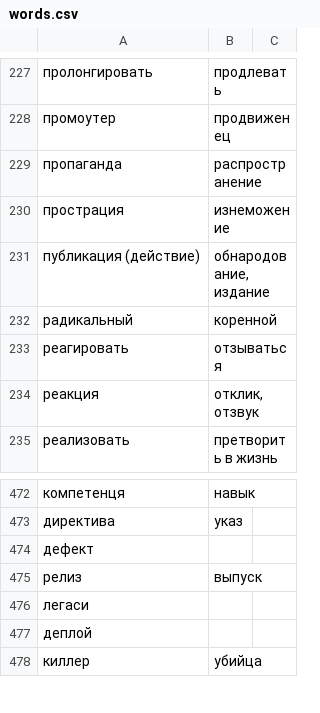
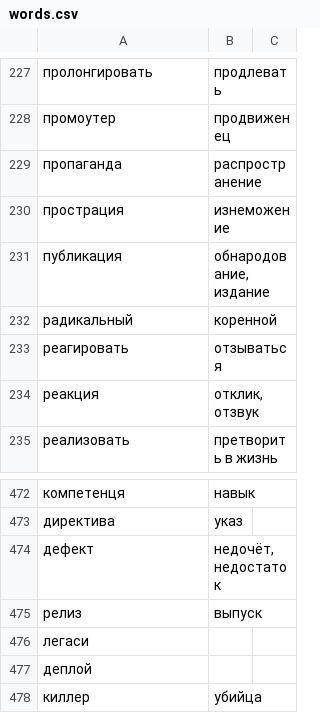
Before and after one commit to d1ffuz0r/slovoved, a CSV file: words.csv, drawn as a sheet; only a part is shown, gaps mark what is left out.

```diff
--- a/words.csv
+++ b/words.csv
@@ -230,3 +230,3 @@
 "прострация","изнеможение",
-"публикация (действие)","обнародование, издание",
+"публикация","обнародование, издание",
 "радикальный","коренной",
@@ -473,3 +473,3 @@
 "директива","указ",
-"дефект","",
+"дефект","недочёт, недостаток",
 "релиз","выпуск",
```
Also changed, not shown: 10 other files.
